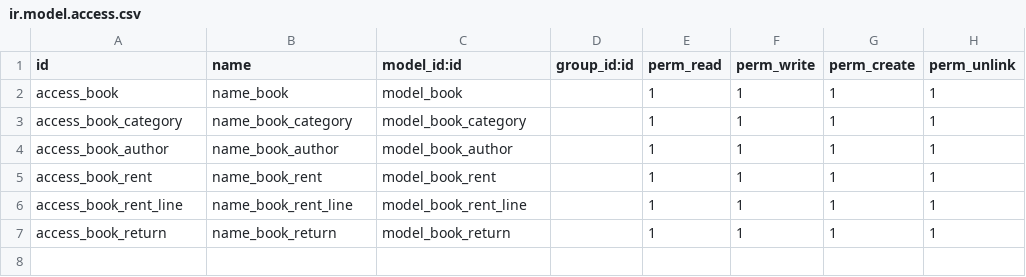
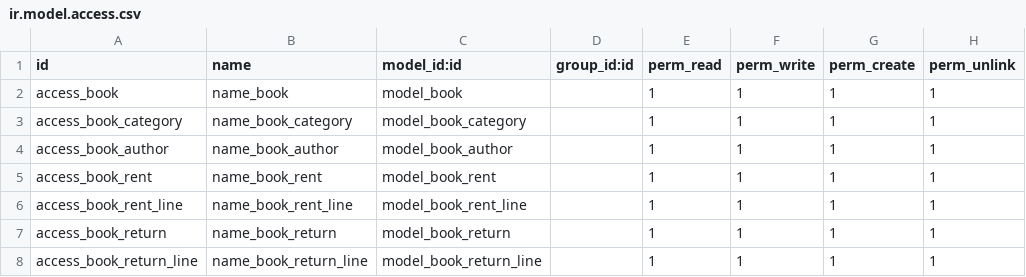
Before and after one commit to Htet-Aung-Shane/library-mangement-system, a CSV file: library/security/ir.model.access.csv, drawn as a sheet; the diff names each change by its address in the sheet, - before the commit and + after, or states it on an @@ line.

Commit message:
student library

```diff
--- a/library/security/ir.model.access.csv
+++ b/library/security/ir.model.access.csv
+row 8: access_book_return_line | name_book_return_line | model_book_return_line |  | 1 | 1 | 1 | 1
```
Also changed, not shown: 6 other files.
